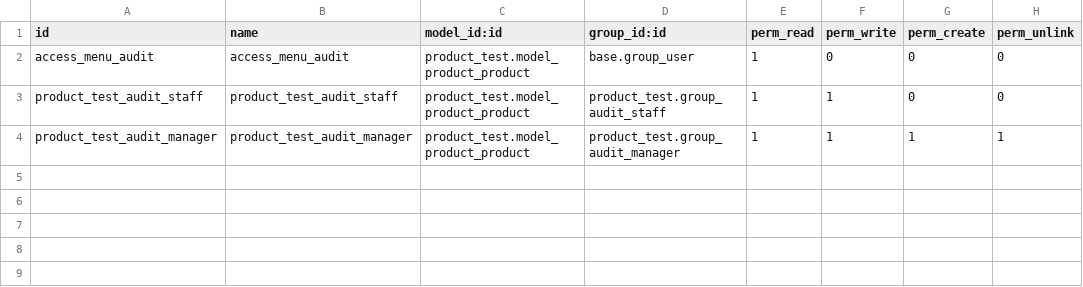
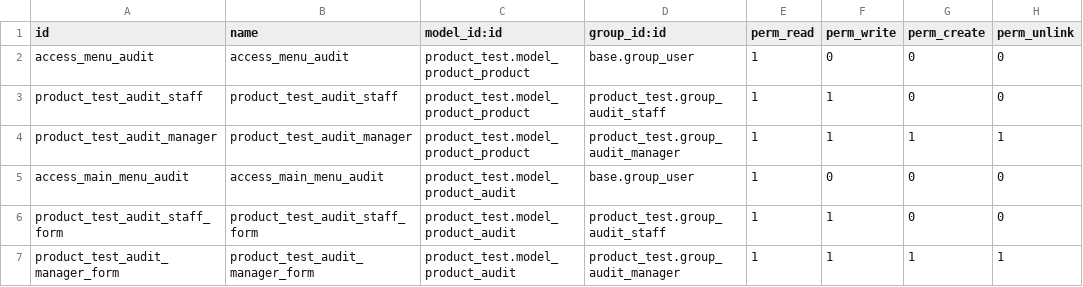
Before and after one commit to Sundaya-Indo/product_test, a CSV file: security/ir.model.access.csv, drawn as a sheet.

Commit message:
add Audit form

```diff
--- a/security/ir.model.access.csv
+++ b/security/ir.model.access.csv
@@ -4 +4,4 @@ product_test_audit_staff,product_test_audit_staff,product_test.model_product_pro
 product_test_audit_manager,product_test_audit_manager,product_test.model_product_product,product_test.group_audit_manager,1,1,1,1
+access_main_menu_audit,access_main_menu_audit,product_test.model_product_audit,base.group_user,1,0,0,0
+product_test_audit_staff_form,product_test_audit_staff_form,product_test.model_product_audit,product_test.group_audit_staff,1,1,0,0
+product_test_audit_manager_form,product_test_audit_manager_form,product_test.model_product_audit,product_test.group_audit_manager,1,1,1,1
```
Also changed, not shown: 3 other files.
